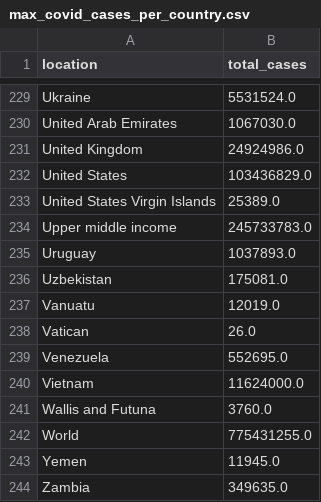
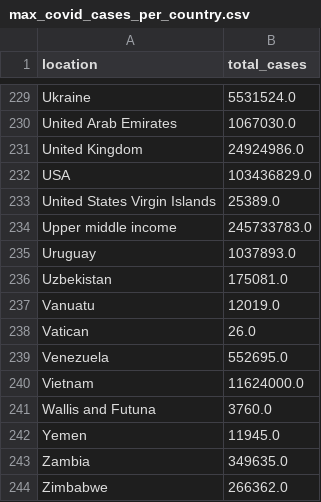
Before and after one commit to M-SKhan/Phd-Projects, a CSV file: max_covid_cases_per_country.csv, drawn as a sheet; only a part is shown, gaps mark what is left out; the shorter side is filled out with more unchanged rows.

Commit message:
Update max_covid_cases_per_country.csv

```diff
--- a/max_covid_cases_per_country.csv
+++ b/max_covid_cases_per_country.csv
@@ -231,3 +231,3 @@ United Arab Emirates,1067030.0
 United Kingdom,24924986.0
-United States,103436829.0
+USA,103436829.0
 United States Virgin Islands,25389.0
@@ -241,3 +241,2 @@ Vietnam,11624000.0
 Wallis and Futuna,3760.0
-World,775431255.0
 Yemen,11945.0
```
